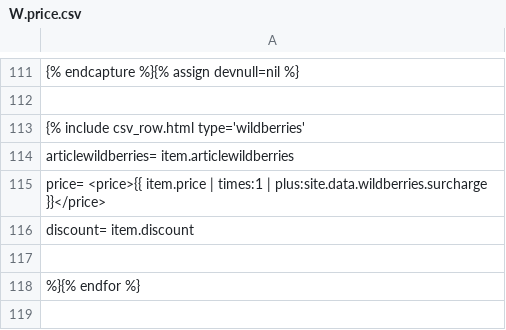
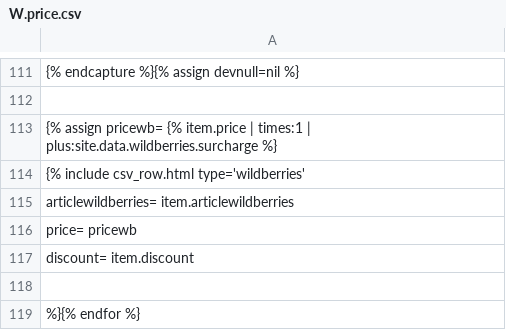
Before and after one commit to Pufeldom/pdgrab, a CSV file: out/W.price.csv, drawn as a sheet; only a part is shown, gaps mark what is left out.

Commit message:
ПРавки

```diff
--- a/out/W.price.csv
+++ b/out/W.price.csv
@@ -112,5 +112,6 @@
 
+{% assign pricewb= {% item.price | times:1 | plus:site.data.wildberries.surcharge %}
 {% include csv_row.html type='wildberries'
     articlewildberries=         item.articlewildberries
-    price=                      <price>{{ item.price | times:1 | plus:site.data.wildberries.surcharge }}</price>
+    price=                      pricewb
     discount=                   item.discount
```
